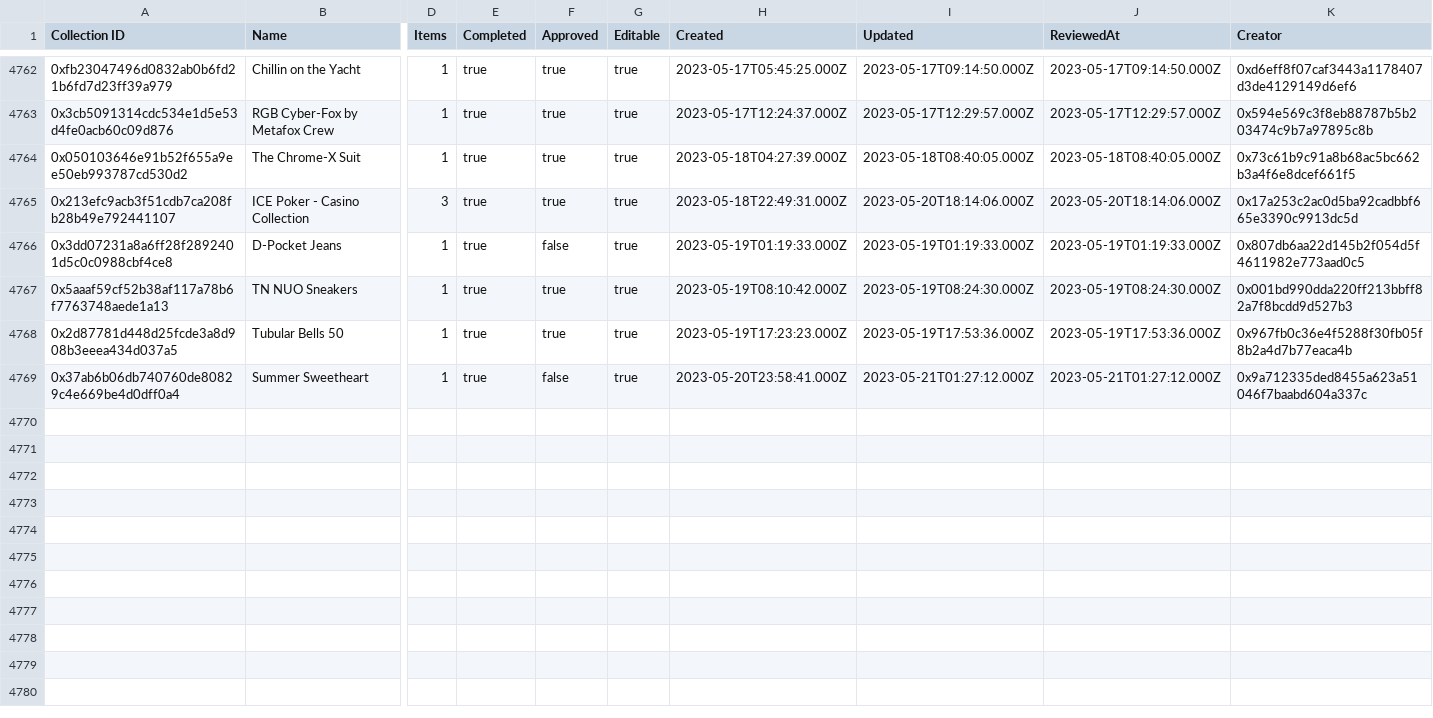
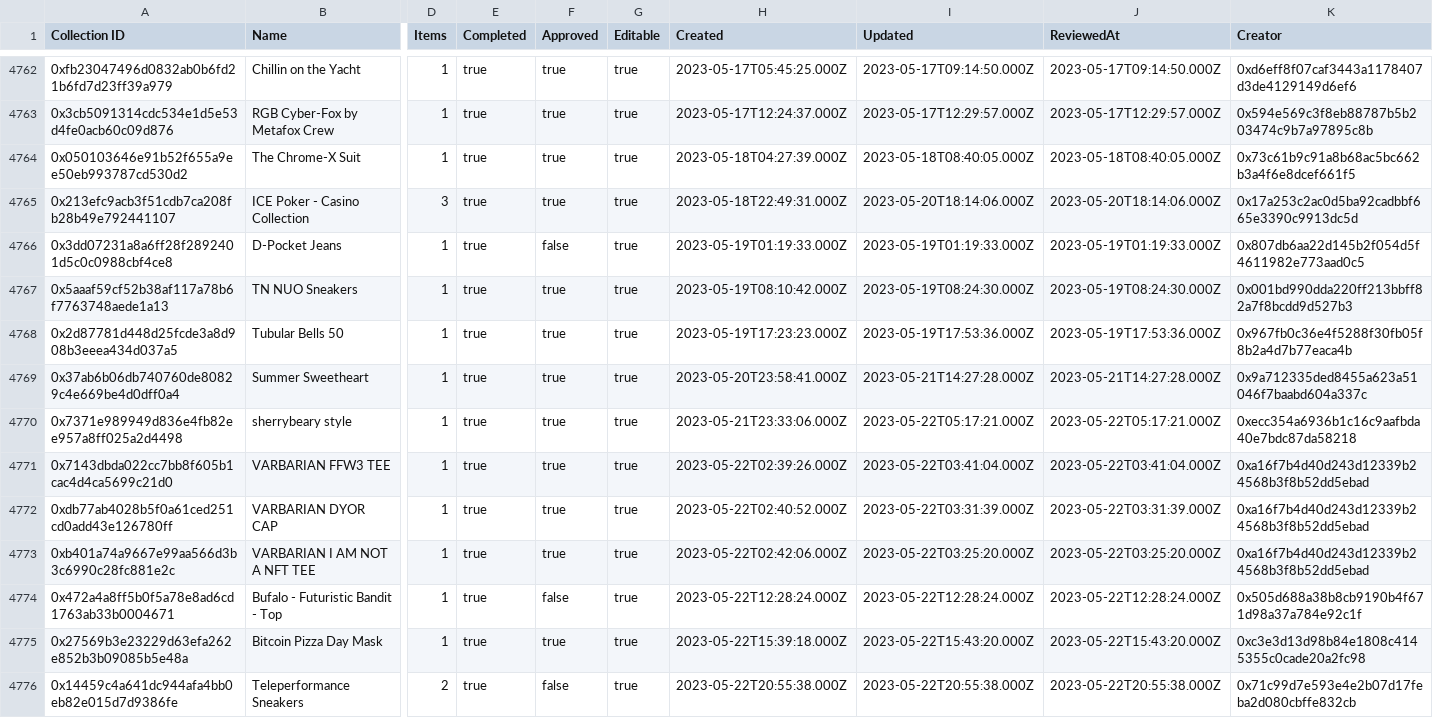
Before and after one commit to 1emu/transparency, a CSV file: collections.csv, drawn as a sheet; only a part is shown, gaps mark what is left out; rows hold the shown columns only; the diff names each change by its address in the sheet, - before the commit and + after, or states it on an @@ line.

```diff
--- a/collections.csv
+++ b/collections.csv
-F4769 (Approved): false
+F4769 (Approved): true
-I4769 (Updated): 2023-05-21T01:27:12.000Z
+I4769 (Updated): 2023-05-21T14:27:28.000Z
-J4769 (ReviewedAt): 2023-05-21T01:27:12.000Z
+J4769 (ReviewedAt): 2023-05-21T14:27:28.000Z
+row 4770: 0x7371e989949d836e4fb82ee957a8ff025a2d4498 | sherrybeary style | 1 | true | true | true | 2023-05-21T23:33:06.000Z | 2023-05-22T05:17:21.000Z | 2023-05-22T05:17:21.000Z | 0xecc354a6936b1c16c9aafbda40e7bdc87da58218
+row 4771: 0x7143dbda022cc7bb8f605b1cac4d4ca5699c21d0 | VARBARIAN FFW3 TEE | 1 | true | true | true | 2023-05-22T02:39:26.000Z | 2023-05-22T03:41:04.000Z | 2023-05-22T03:41:04.000Z | 0xa16f7b4d40d243d12339b24568b3f8b52dd5ebad
+row 4772: 0xdb77ab4028b5f0a61ced251cd0add43e126780ff | VARBARIAN DYOR CAP | 1 | true | true | true | 2023-05-22T02:40:52.000Z | 2023-05-22T03:31:39.000Z | 2023-05-22T03:31:39.000Z | 0xa16f7b4d40d243d12339b24568b3f8b52dd5ebad
+row 4773: 0xb401a74a9667e99aa566d3b3c6990c28fc881e2c | VARBARIAN I AM NOT A NFT TEE | 1 | true | true | true | 2023-05-22T02:42:06.000Z | 2023-05-22T03:25:20.000Z | 2023-05-22T03:25:20.000Z | 0xa16f7b4d40d243d12339b24568b3f8b52dd5ebad
+row 4774: 0x472a4a8ff5b0f5a78e8ad6cd1763ab33b0004671 | Bufalo - Futuristic Bandit - Top | 1 | true | false | true | 2023-05-22T12:28:24.000Z | 2023-05-22T12:28:24.000Z | 2023-05-22T12:28:24.000Z | 0x505d688a38b8cb9190b4f671d98a37a784e92c1f
+row 4775: 0x27569b3e23229d63efa262e852b3b09085b5e48a | Bitcoin Pizza Day Mask | 1 | true | true | true | 2023-05-22T15:39:18.000Z | 2023-05-22T15:43:20.000Z | 2023-05-22T15:43:20.000Z | 0xc3e3d13d98b84e1808c4145355c0cade20a2fc98
+row 4776: 0x14459c4a641dc944afa4bb0eb82e015d7d9386fe | Teleperformance Sneakers | 2 | true | false | true | 2023-05-22T20:55:38.000Z | 2023-05-22T20:55:38.000Z | 2023-05-22T20:55:38.000Z | 0x71c99d7e593e4e2b07d17feba2d080cbffe832cb
```
Also changed, not shown: balances.csv, grants.csv, 16 other files.
